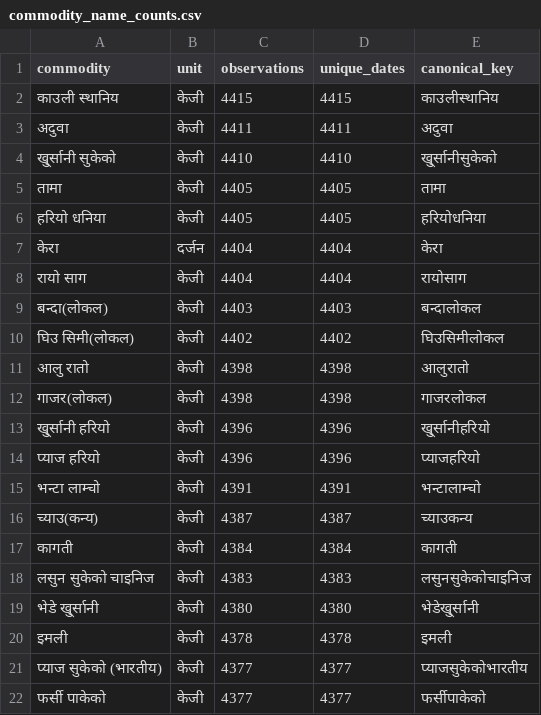
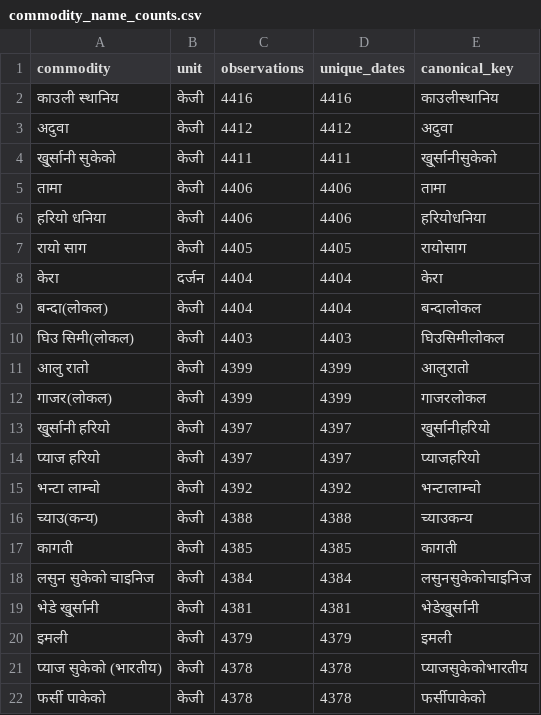
Before and after one commit to GaneshPokharel-tech/kalimati-saathi, a CSV file: data/processed/commodity_name_counts.csv, drawn as a sheet; only a part is shown; the diff covers the shown part only.

```diff
--- a/data/processed/commodity_name_counts.csv
+++ b/data/processed/commodity_name_counts.csv
@@ -1,22 +1,22 @@
 commodity,unit,observations,unique_dates,canonical_key
-काउली स्थानिय,केजी,4415,4415,काउलीस्थानिय
-अदुवा,केजी,4411,4411,अदुवा
-खु्र्सानी सुकेको,केजी,4410,4410,खु्र्सानीसुकेको
-तामा,केजी,4405,4405,तामा
-हरियो धनिया,केजी,4405,4405,हरियोधनिया
+काउली स्थानिय,केजी,4416,4416,काउलीस्थानिय
+अदुवा,केजी,4412,4412,अदुवा
+खु्र्सानी सुकेको,केजी,4411,4411,खु्र्सानीसुकेको
+तामा,केजी,4406,4406,तामा
+हरियो धनिया,केजी,4406,4406,हरियोधनिया
+रायो साग,केजी,4405,4405,रायोसाग
 केरा,दर्जन,4404,4404,केरा
-रायो साग,केजी,4404,4404,रायोसाग
-बन्दा(लोकल),केजी,4403,4403,बन्दालोकल
-घिउ सिमी(लोकल),केजी,4402,4402,घिउसिमीलोकल
-आलु रातो,केजी,4398,4398,आलुरातो
-गाजर(लोकल),केजी,4398,4398,गाजरलोकल
-खु्र्सानी हरियो,केजी,4396,4396,खु्र्सानीहरियो
-प्याज हरियो,केजी,4396,4396,प्याजहरियो
-भन्टा लाम्चो,केजी,4391,4391,भन्टालाम्चो
-च्याउ(कन्य),केजी,4387,4387,च्याउकन्य
-कागती,केजी,4384,4384,कागती
-लसुन सुकेको चाइनिज,केजी,4383,4383,लसुनसुकेकोचाइनिज
-भेडे खु्र्सानी,केजी,4380,4380,भेडेखु्र्सानी
-इमली,केजी,4378,4378,इमली
-प्याज सुकेको (भारतीय),केजी,4377,4377,प्याजसुकेकोभारतीय
-फर्सी पाकेको,केजी,4377,4377,फर्सीपाकेको
+बन्दा(लोकल),केजी,4404,4404,बन्दालोकल
+घिउ सिमी(लोकल),केजी,4403,4403,घिउसिमीलोकल
+आलु रातो,केजी,4399,4399,आलुरातो
+गाजर(लोकल),केजी,4399,4399,गाजरलोकल
+खु्र्सानी हरियो,केजी,4397,4397,खु्र्सानीहरियो
+प्याज हरियो,केजी,4397,4397,प्याजहरियो
+भन्टा लाम्चो,केजी,4392,4392,भन्टालाम्चो
+च्याउ(कन्य),केजी,4388,4388,च्याउकन्य
+कागती,केजी,4385,4385,कागती
+लसुन सुकेको चाइनिज,केजी,4384,4384,लसुनसुकेकोचाइनिज
+भेडे खु्र्सानी,केजी,4381,4381,भेडेखु्र्सानी
+इमली,केजी,4379,4379,इमली
+प्याज सुकेको (भारतीय),केजी,4378,4378,प्याजसुकेकोभारतीय
+फर्सी पाकेको,केजी,4378,4378,फर्सीपाकेको
```
Also changed, not shown: 150 edited cells elsewhere in this file, data/processed/kalimati_anomaly_report.csv, data/processed/kalimati_daily_prices_clean.csv, 7 other files.
